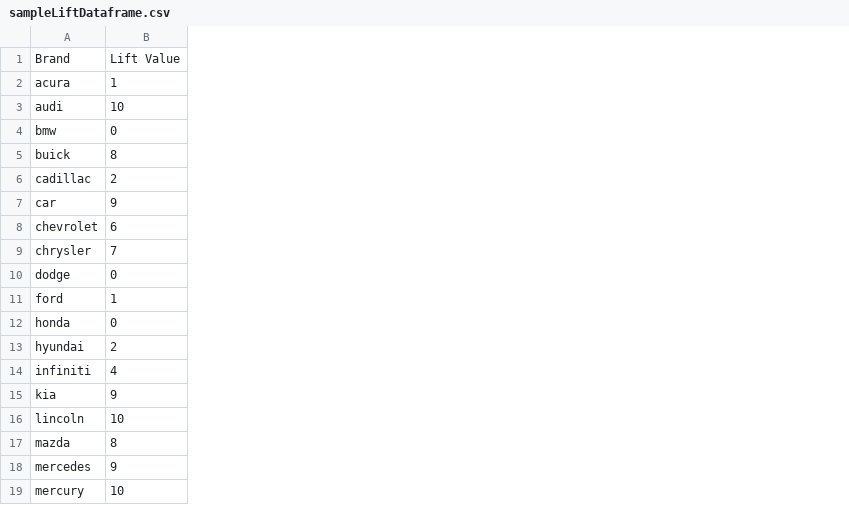
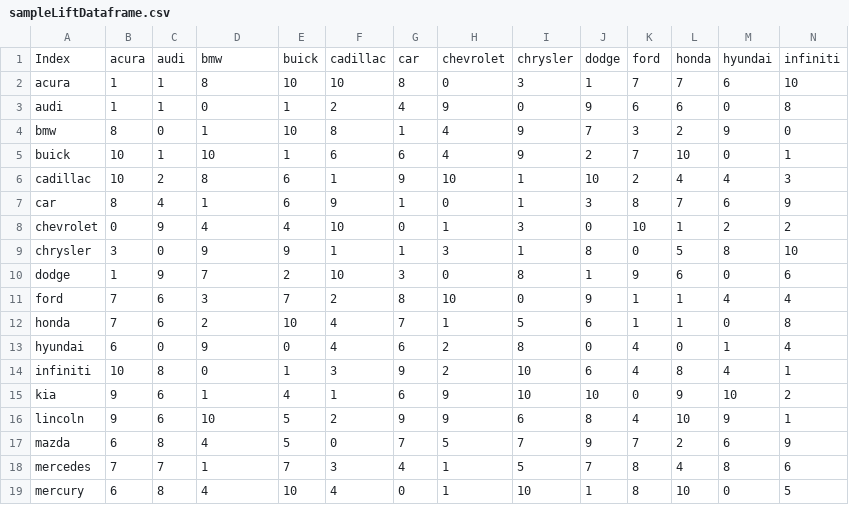
Before and after one commit to jordandpflum/TextAnalysis, a CSV file: sampleLiftDataframe.csv, drawn as a sheet; only a part is shown; removed rows and columns are numbered as before the commit, all else as after; rows hold the shown columns only; the diff covers the shown part only; the diff names each change by its address in the sheet, - before the commit and + after, or states it on an @@ line.

Commit message:
Update sampleLiftDataframe.csv

```diff
--- a/sampleLiftDataframe.csv
+++ b/sampleLiftDataframe.csv
+column B, rows 2-19: 1 | 1 | 8 | 10 | 10 | 8 | 0 | 3 | 1 | 7 | 7 | 6 | 10 | 9 | 9 | 6 | 7 | 6
+column C, rows 2-19: 1 | 1 | 0 | 1 | 2 | 4 | 9 | 0 | 9 | 6 | 6 | 0 | 8 | 6 | 6 | 8 | 7 | 8
+column E, rows 2-19: 10 | 1 | 10 | 1 | 6 | 6 | 4 | 9 | 2 | 7 | 10 | 0 | 1 | 4 | 5 | 5 | 7 | 10
+column F, rows 2-19: 10 | 2 | 8 | 6 | 1 | 9 | 10 | 1 | 10 | 2 | 4 | 4 | 3 | 1 | 2 | 0 | 3 | 4
+column G, rows 2-19: 8 | 4 | 1 | 6 | 9 | 1 | 0 | 1 | 3 | 8 | 7 | 6 | 9 | 6 | 9 | 7 | 4 | 0
+column H, rows 2-19: 0 | 9 | 4 | 4 | 10 | 0 | 1 | 3 | 0 | 10 | 1 | 2 | 2 | 9 | 9 | 5 | 1 | 1
+column I, rows 2-19: 3 | 0 | 9 | 9 | 1 | 1 | 3 | 1 | 8 | 0 | 5 | 8 | 10 | 10 | 6 | 7 | 5 | 10
+column J, rows 2-19: 1 | 9 | 7 | 2 | 10 | 3 | 0 | 8 | 1 | 9 | 6 | 0 | 6 | 10 | 8 | 9 | 7 | 1
+column K, rows 2-19: 7 | 6 | 3 | 7 | 2 | 8 | 10 | 0 | 9 | 1 | 1 | 4 | 4 | 0 | 4 | 7 | 8 | 8
+column L, rows 2-19: 7 | 6 | 2 | 10 | 4 | 7 | 1 | 5 | 6 | 1 | 1 | 0 | 8 | 9 | 10 | 2 | 4 | 10
+column M, rows 2-19: 6 | 0 | 9 | 0 | 4 | 6 | 2 | 8 | 0 | 4 | 0 | 1 | 4 | 10 | 9 | 6 | 8 | 0
+column N, rows 2-19: 10 | 8 | 0 | 1 | 3 | 9 | 2 | 10 | 6 | 4 | 8 | 4 | 1 | 2 | 1 | 9 | 6 | 5
-row 1: Brand | Lift Value
+row 1: Index | acura | audi | bmw | buick | cadillac | car | chevrolet | chrysler | dodge | ford | honda | hyundai | infiniti
-D2: 1
+D2: 8
-D3: 10
+D3: 0
-D4: 0
+D4: 1
-D5: 8
+D5: 10
-D6: 2
+D6: 8
-D7: 9
+D7: 1
-D8: 6
+D8: 4
-D9: 7
+D9: 9
-D10: 0
+D10: 7
-D11: 1
+D11: 3
-D12: 0
+D12: 2
-D13: 2
+D13: 9
-D14: 4
+D14: 0
-D15: 9
+D15: 1
-D17: 8
+D17: 4
-D18: 9
+D18: 1
-D19: 10
+D19: 4
```
Also changed, not shown: 17 added columns and 11 edited cells elsewhere in this file.
